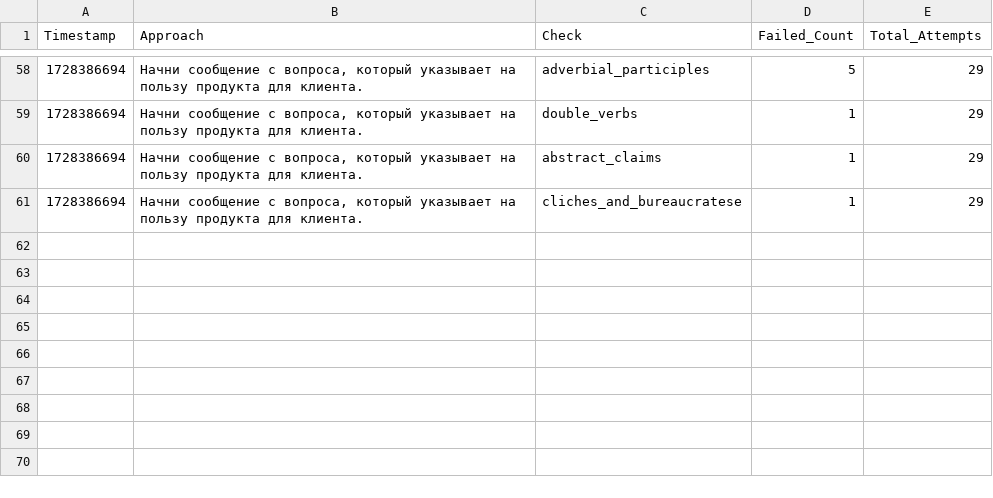
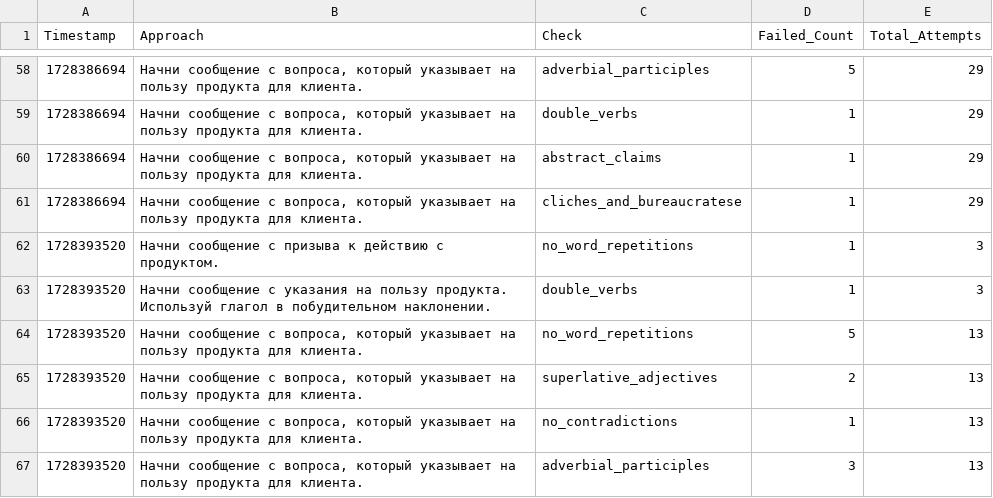
Before and after one commit to fruitpicker01/Storage_dev, a CSV file: checks.csv, drawn as a sheet; only a part is shown, gaps mark what is left out; the diff names each change by its address in the sheet, - before the commit and + after, or states it on an @@ line.

Commit message:
Обновление файла checks.csv

```diff
--- a/checks.csv
+++ b/checks.csv
+row 62: 1728393520 | Начни сообщение с призыва к действию с продуктом. | no_word_repetitions | 1 | 3
+row 63: 1728393520 | Начни сообщение с указания на пользу продукта. Используй глагол в побудительном наклонении. | double_verbs | 1 | 3
+row 64: 1728393520 | Начни сообщение с вопроса, который указывает на пользу продукта для клиента. | no_word_repetitions | 5 | 13
+row 65: 1728393520 | Начни сообщение с вопроса, который указывает на пользу продукта для клиента. | superlative_adjectives | 2 | 13
+row 66: 1728393520 | Начни сообщение с вопроса, который указывает на пользу продукта для клиента. | no_contradictions | 1 | 13
+row 67: 1728393520 | Начни сообщение с вопроса, который указывает на пользу продукта для клиента. | adverbial_participles | 3 | 13
```
